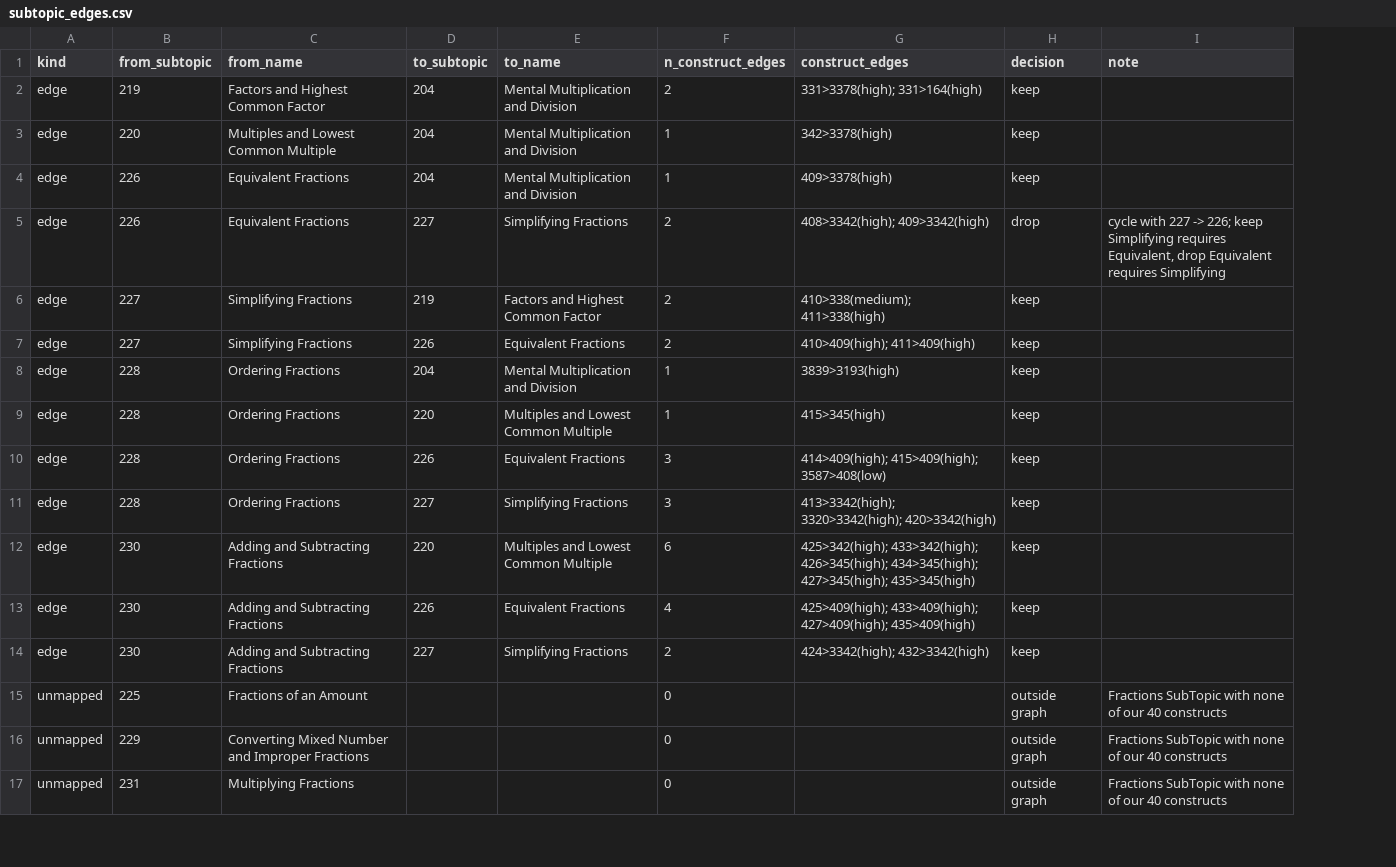
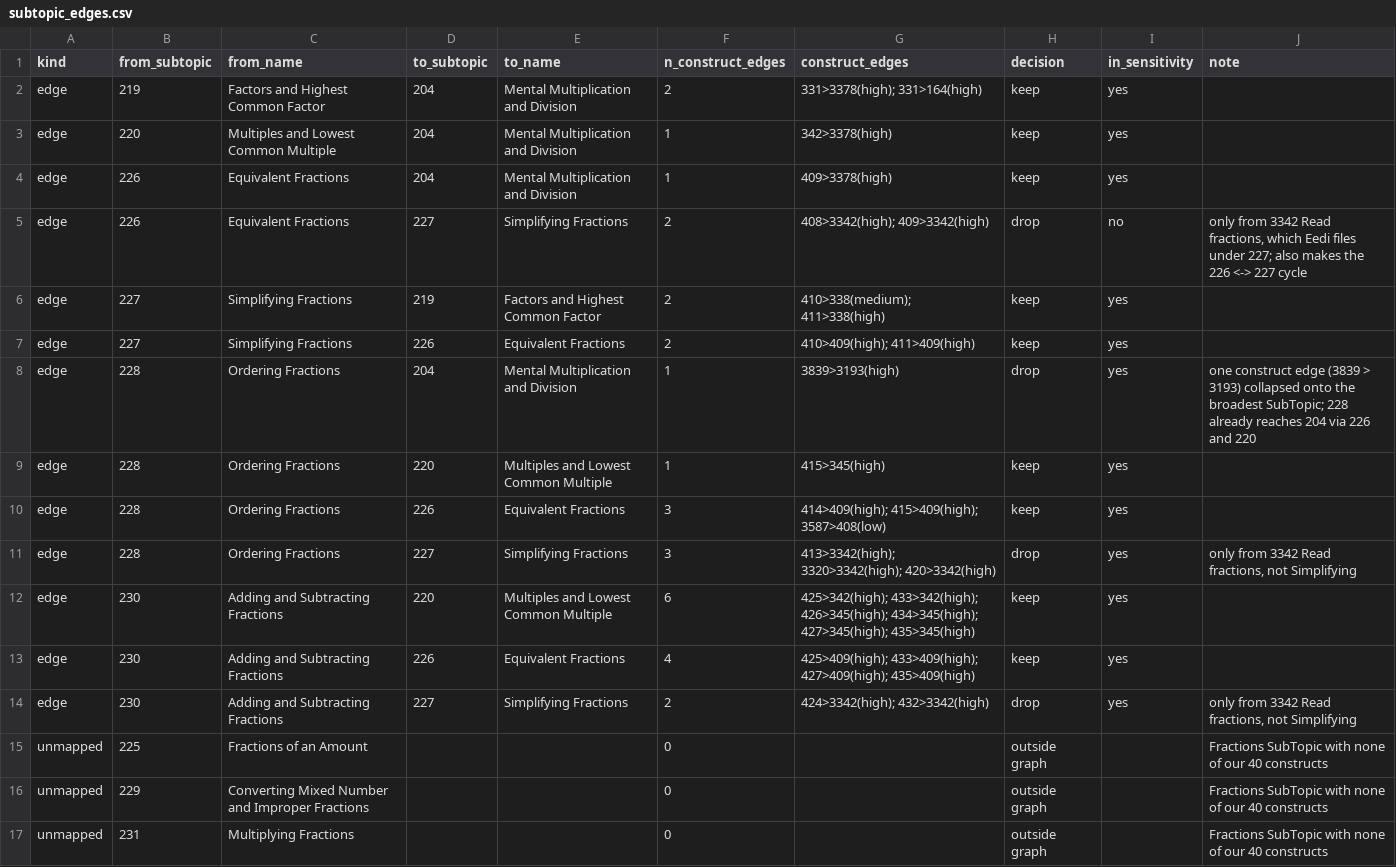
Before and after one commit to pm2m1/unlearn, a CSV file: eval/real/subtopic_edges.csv, drawn as a sheet; only a part is shown; addresses are those after the commit; the diff names each change by its address in the sheet, - before the commit and + after, or states it on an @@ line.

Commit message:
real-data eval: pre-registration, edge review (9 edges), data loader, SubTopic graph

```diff
--- a/eval/real/subtopic_edges.csv
+++ b/eval/real/subtopic_edges.csv
+column I (in_sensitivity), rows 2-14: yes | yes | yes | no | yes | yes | yes | yes | yes | yes | yes | yes | yes
-J5 (note): cycle with 227 -> 226; keep Simplifying requires Equivalent, drop Equivalent requires Simplifying
+J5 (note): only from 3342 Read fractions, which Eedi files under 227; also makes the 226 <-> 227 cycle
-H8 (decision): keep
+H8 (decision): drop
-J8 (note): (empty)
+J8 (note): one construct edge (3839 > 3193) collapsed onto the broadest SubTopic; 228 already reaches 204 via 226 and 220
-H11 (decision): keep
+H11 (decision): drop
-J11 (note): (empty)
+J11 (note): only from 3342 Read fractions, not Simplifying
-H14 (decision): keep
+H14 (decision): drop
-J14 (note): (empty)
+J14 (note): only from 3342 Read fractions, not Simplifying
```
Also changed, not shown: 8 other files.
